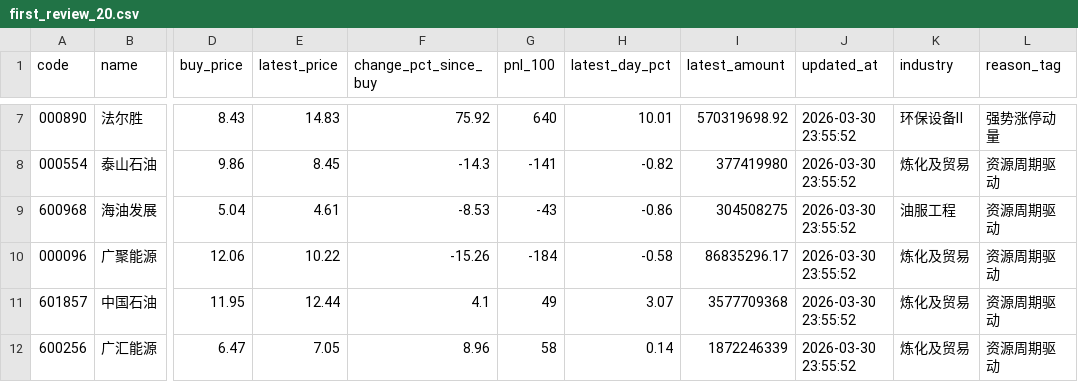
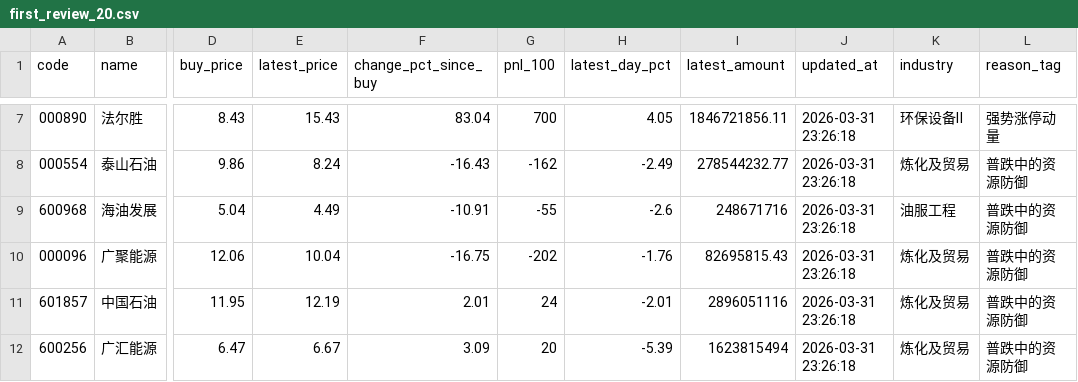
Before and after one commit to lwy-cpu93/-, a CSV file: data/first_review_20.csv, drawn as a sheet; only a part is shown, gaps mark what is left out; the diff covers the shown part only; the diff names each change by its address in the sheet, - before the commit and + after, or states it on an @@ line.

```diff
--- a/data/first_review_20.csv
+++ b/data/first_review_20.csv
-E7 (latest_price): 14.83
+E7 (latest_price): 15.43
-F7 (change_pct_since_buy): 75.92
+F7 (change_pct_since_buy): 83.04
-G7 (pnl_100): 640
+G7 (pnl_100): 700
-H7 (latest_day_pct): 10.01
+H7 (latest_day_pct): 4.05
-I7 (latest_amount): 570319698.92
+I7 (latest_amount): 1846721856.11
-J7:J12 (updated_at): 2026-03-30 23:55:52
+J7:J12 (updated_at): 2026-03-31 23:26:18
-E8 (latest_price): 8.45
+E8 (latest_price): 8.24
-F8 (change_pct_since_buy): -14.3
+F8 (change_pct_since_buy): -16.43
-G8 (pnl_100): -141
+G8 (pnl_100): -162
-H8 (latest_day_pct): -0.82
+H8 (latest_day_pct): -2.49
-I8 (latest_amount): 377419980
+I8 (latest_amount): 278544232.77
-L8:L12 (reason_tag): 资源周期驱动
+L8:L12 (reason_tag): 普跌中的资源防御
-E9 (latest_price): 4.61
+E9 (latest_price): 4.49
-F9 (change_pct_since_buy): -8.53
+F9 (change_pct_since_buy): -10.91
-G9 (pnl_100): -43
+G9 (pnl_100): -55
-H9 (latest_day_pct): -0.86
+H9 (latest_day_pct): -2.6
-I9 (latest_amount): 304508275
+I9 (latest_amount): 248671716
-E10 (latest_price): 10.22
+E10 (latest_price): 10.04
-F10 (change_pct_since_buy): -15.26
+F10 (change_pct_since_buy): -16.75
-G10 (pnl_100): -184
+G10 (pnl_100): -202
-H10 (latest_day_pct): -0.58
+H10 (latest_day_pct): -1.76
-I10 (latest_amount): 86835296.17
+I10 (latest_amount): 82695815.43
-E11 (latest_price): 12.44
+E11 (latest_price): 12.19
-F11 (change_pct_since_buy): 4.1
+F11 (change_pct_since_buy): 2.01
-G11 (pnl_100): 49
+G11 (pnl_100): 24
-H11 (latest_day_pct): 3.07
+H11 (latest_day_pct): -2.01
-I11 (latest_amount): 3577709368
+I11 (latest_amount): 2896051116
-E12 (latest_price): 7.05
+E12 (latest_price): 6.67
-F12 (change_pct_since_buy): 8.96
+F12 (change_pct_since_buy): 3.09
-G12 (pnl_100): 58
+G12 (pnl_100): 20
-H12 (latest_day_pct): 0.14
+H12 (latest_day_pct): -5.39
-I12 (latest_amount): 1872246339
+I12 (latest_amount): 1623815494
```
Also changed, not shown: 90 edited cells elsewhere in this file, data/new_buy_20.csv, data/portfolio_review_all.csv, 7 other files.
